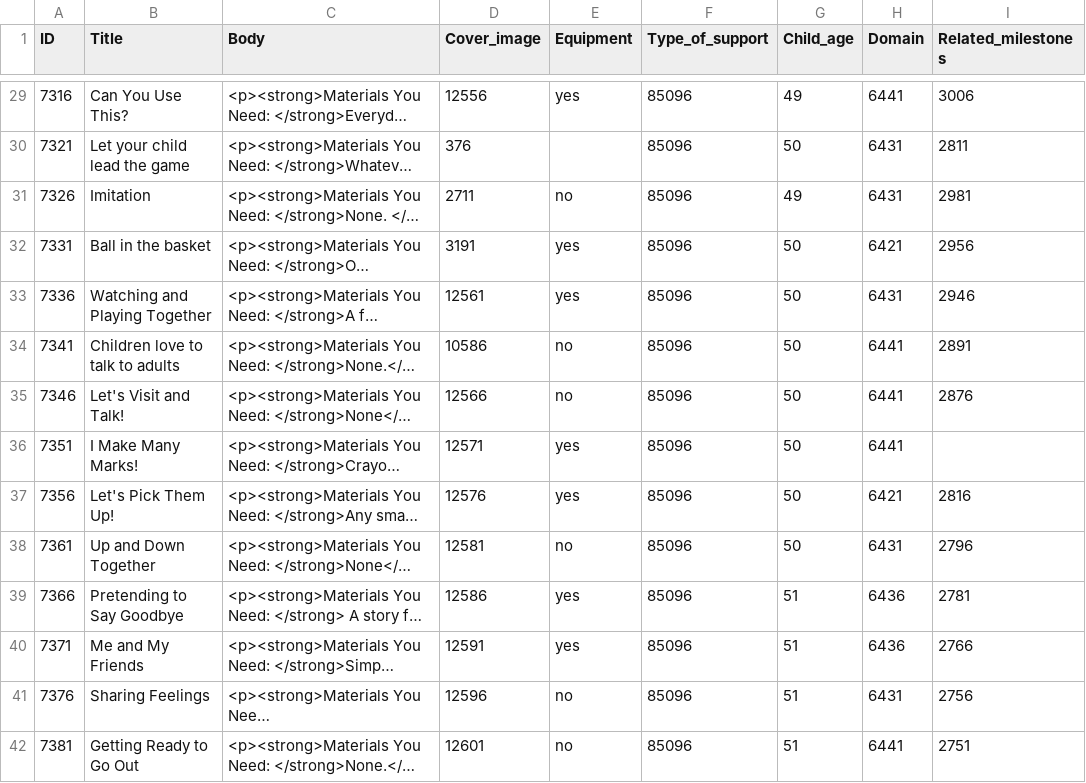
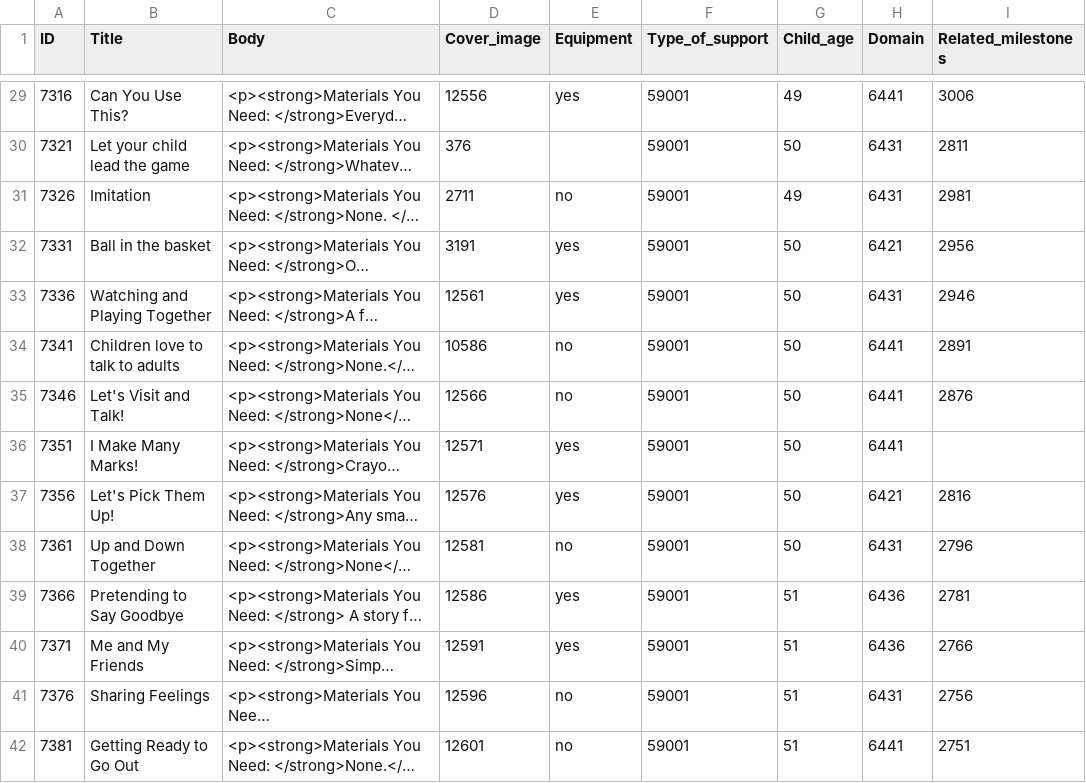
Before and after one commit to UNICEFECAR/parenting-app-bebbo-CMS, a CSV file: docroot/modules/custom/pb_custom_migrate/sources/activity/activity_english.csv, drawn as a sheet; only a part is shown, gaps mark what is left out; long unchanged cells end in …; the diff covers the shown part only; the diff names each change by its address in the sheet, - before the commit and + after, or states it on an @@ line.

```diff
--- a/docroot/modules/custom/pb_custom_migrate/sources/activity/activity_english.csv
+++ b/docroot/modules/custom/pb_custom_migrate/sources/activity/activity_english.csv
-F29:F42 (Type_of_support): 85096
+F29:F42 (Type_of_support): 59001
```
Also changed, not shown: 122 edited cells elsewhere in this file, 5 other files.
